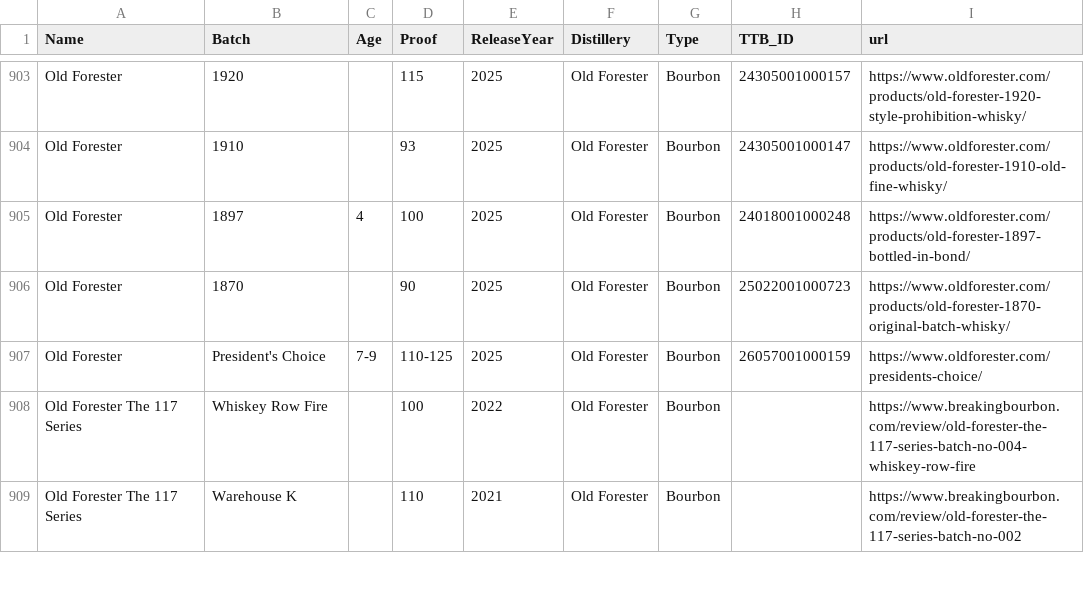
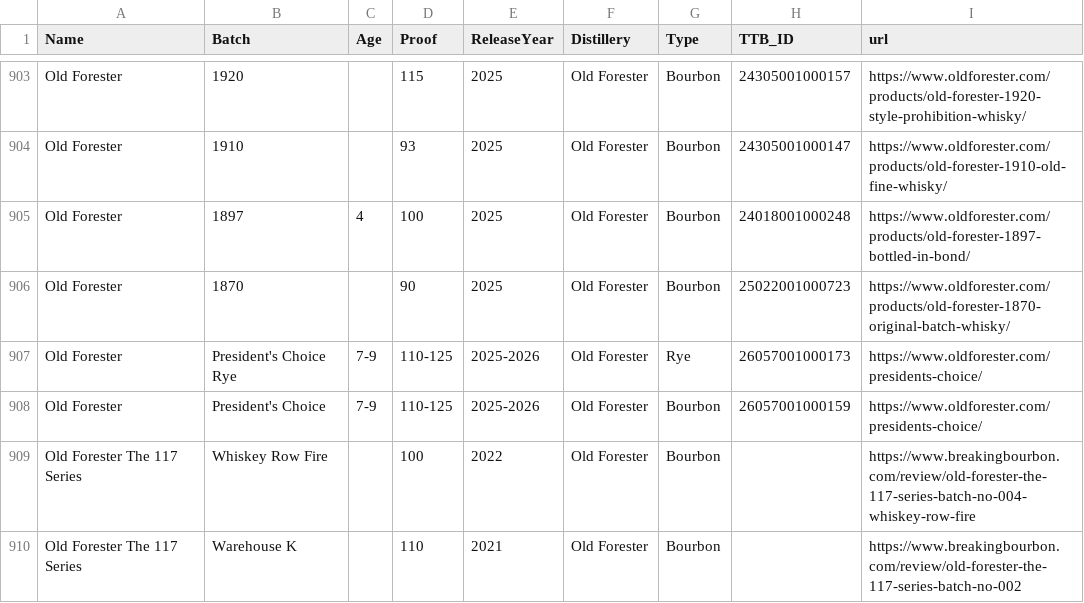
Before and after one commit to weshaggard/whiskeyproofs, a CSV file: _data/whiskeyindex.csv, drawn as a sheet; only a part is shown, gaps mark what is left out.

```diff
--- a/_data/whiskeyindex.csv
+++ b/_data/whiskeyindex.csv
@@ -906,3 +906,4 @@ Old Forester,1897,4,100,2025,Old Forester,Bourbon,24018001000248,https://www.old
 Old Forester,1870,,90,2025,Old Forester,Bourbon,25022001000723,https://www.oldforester.com/products/old-forester-1870-original-batch-whisky/
-Old Forester,President's Choice,7-9,110-125,2025,Old Forester,Bourbon,26057001000159,https://www.oldforester.com/presidents-choice/
+Old Forester,President's Choice Rye,7-9,110-125,2025-2026,Old Forester,Rye,26057001000173,https://www.oldforester.com/presidents-choice/
+Old Forester,President's Choice,7-9,110-125,2025-2026,Old Forester,Bourbon,26057001000159,https://www.oldforester.com/presidents-choice/
 Old Forester The 117 Series,Whiskey Row Fire,,100,2022,Old Forester,Bourbon,,https://www.breakingbourbon.com/review/old-forester-the-117-series-batch-no-004-whiskey-row-fire
```
